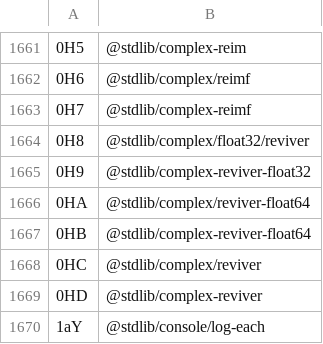
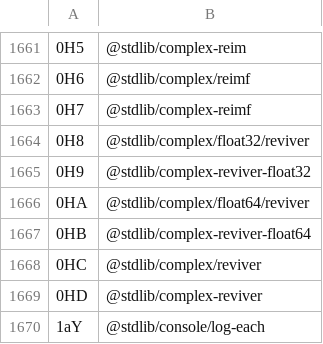
Before and after one commit to stdlib-js/error-tools-id2pkg, a CSV file: data/data.csv, drawn as a sheet; only a part is shown, gaps mark what is left out.

```diff
--- a/data/data.csv
+++ b/data/data.csv
@@ -1665,3 +1665,3 @@
 "0H9",@stdlib/complex-reviver-float32
-"0HA",@stdlib/complex/reviver-float64
+"0HA",@stdlib/complex/float64/reviver
 "0HB",@stdlib/complex-reviver-float64
```
Also changed, not shown: 3 other files.
